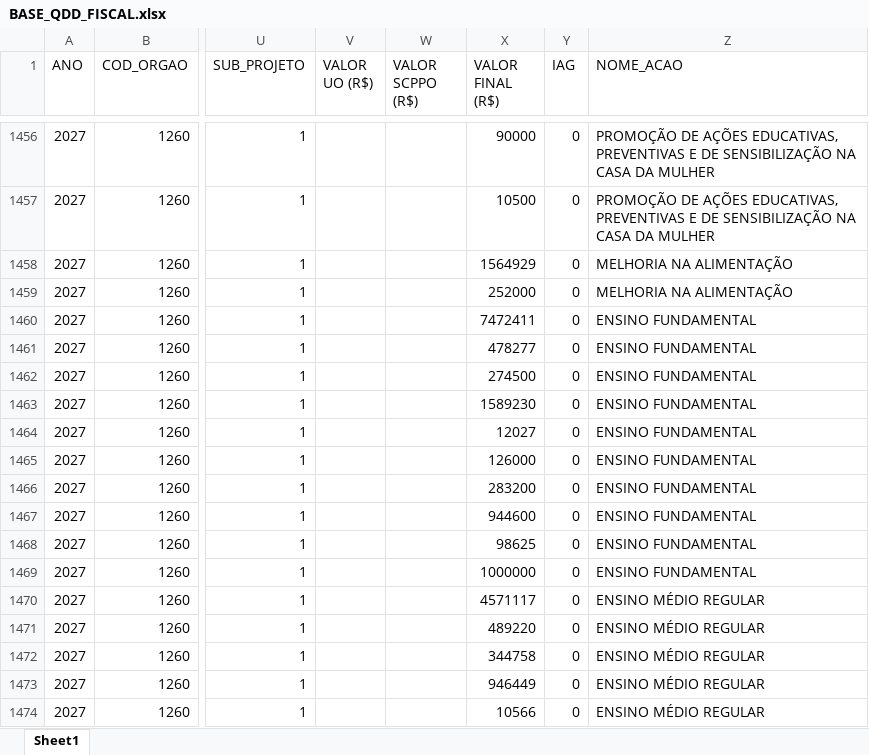
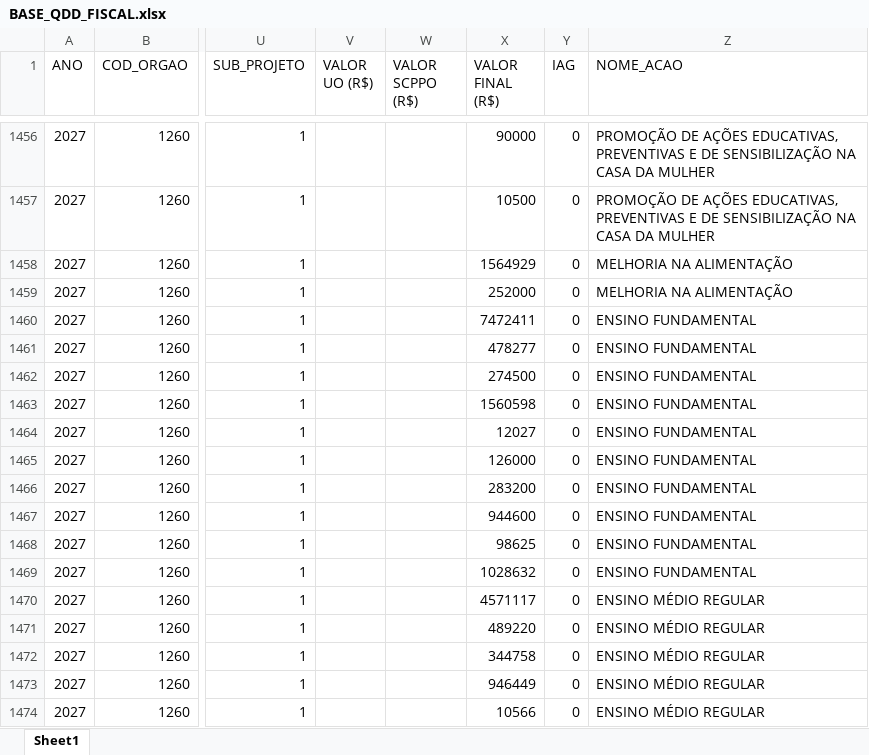
Before and after one commit to splor-mg/dados-ppo-2027, an Excel workbook: data/BASE_QDD_FISCAL.xlsx, sheet Sheet1, drawn as a sheet; only a part is shown, gaps mark what is left out; values as stored, in another font and other column widths than the file's, no borders; the diff names each change by its address in the sheet, - before the commit and + after, or states it on an @@ line.

```diff
--- a/data/BASE_QDD_FISCAL.xlsx (sheet Sheet1)
+++ b/data/BASE_QDD_FISCAL.xlsx (sheet Sheet1)
-X1463 (VALOR FINAL (R$)): 1589230
+X1463 (VALOR FINAL (R$)): 1560598
-X1469 (VALOR FINAL (R$)): 1000000
+X1469 (VALOR FINAL (R$)): 1028632
```
Also changed, not shown: data/BASE_CATEGORIA_PESSOAL.xlsx, data/BASE_DETALHAMENTO_OBRAS.xlsx, 5 other files.
